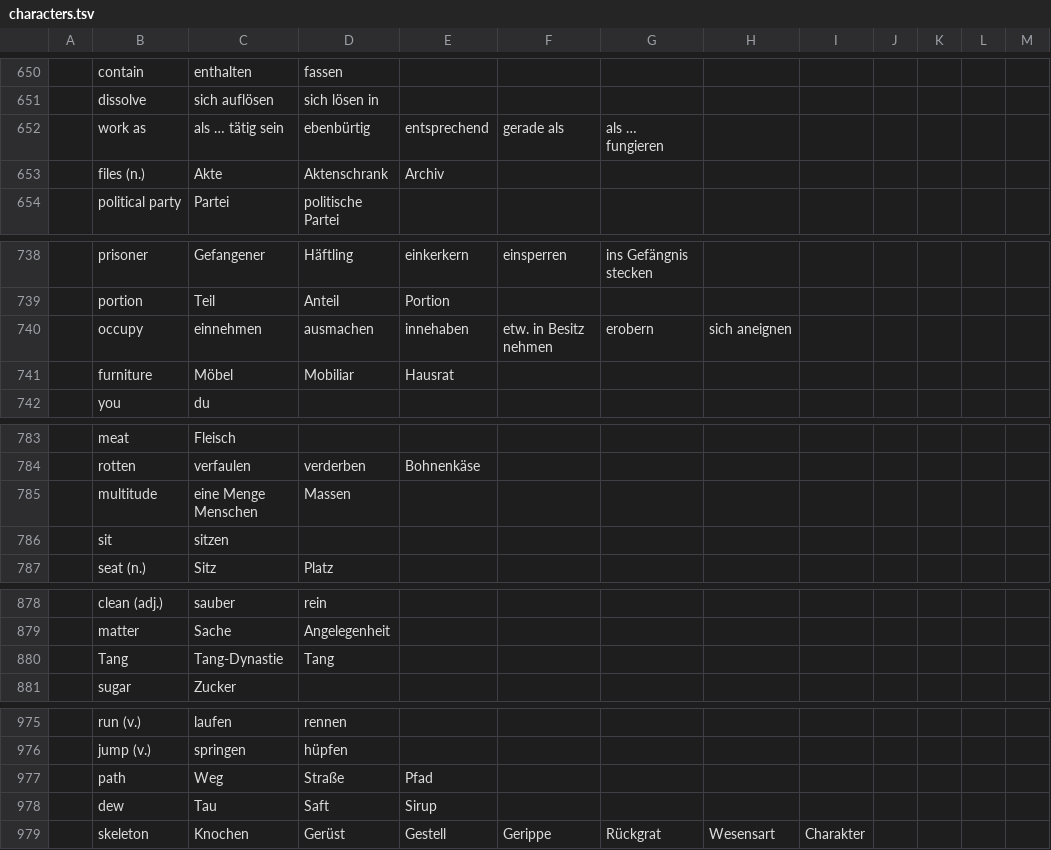
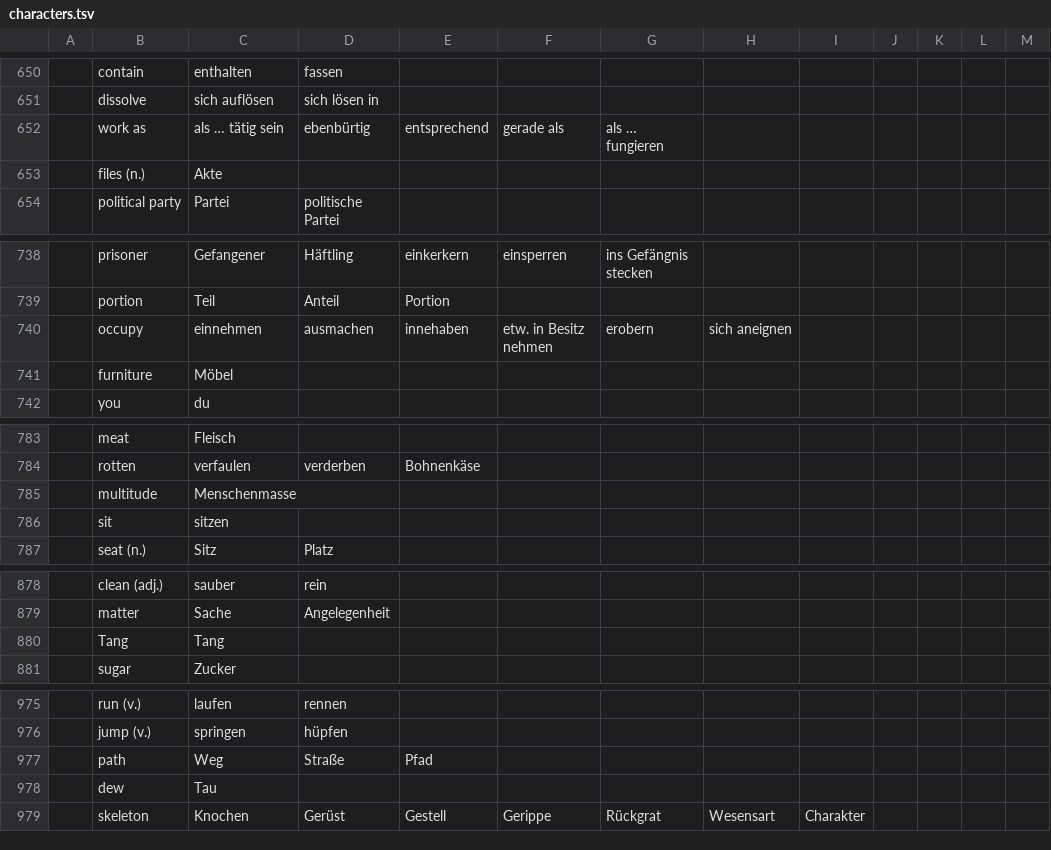
Before and after one commit to marcaltmann/hanzi, a TSV file: characters.tsv, drawn as a sheet; only a part is shown, gaps mark what is left out; the diff covers the shown part only; the diff names each change by its address in the sheet, - before the commit and + after, or states it on an @@ line.

```diff
--- a/characters.tsv
+++ b/characters.tsv
-D653: Aktenschrank
+D653: (empty)
-E653: Archiv
+E653: (empty)
-D741: Mobiliar
+D741: (empty)
-E741: Hausrat
+E741: (empty)
-C785: eine Menge Menschen
+C785: Menschenmasse
-D785: Massen
+D785: (empty)
-C880: Tang-Dynastie
+C880: Tang
-D880: Tang
+D880: (empty)
-D978: Saft
+D978: (empty)
-E978: Sirup
+E978: (empty)
```
Also changed, not shown: 37 edited cells elsewhere in this file.
